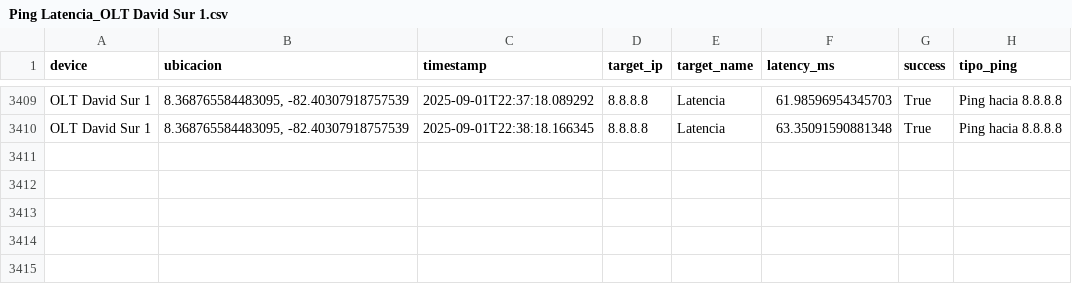
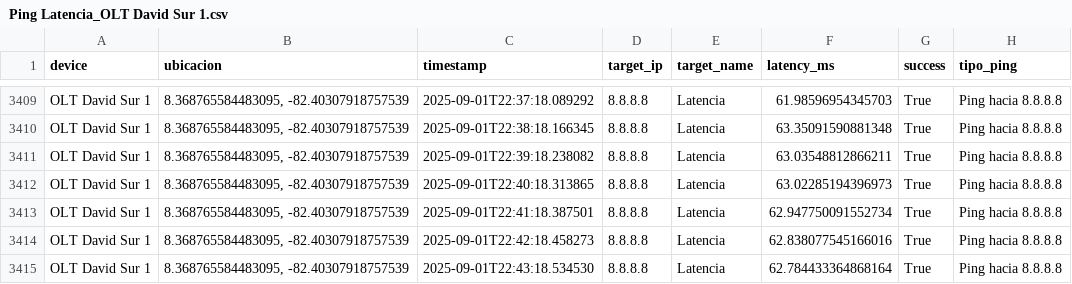
Before and after one commit to NUCsMonitoreo/Sondas-Panama, a CSV file: NUC-SONDA-RIO2/Ping Latencia_OLT David Sur 1.csv, drawn as a sheet; only a part is shown, gaps mark what is left out; the diff names each change by its address in the sheet, - before the commit and + after, or states it on an @@ line.

Commit message:
[NUC-SONDA-RIO2] sync 2025-09-01 22:43:48

```diff
--- a/NUC-SONDA-RIO2/Ping Latencia_OLT David Sur 1.csv
+++ b/NUC-SONDA-RIO2/Ping Latencia_OLT David Sur 1.csv
+row 3411: OLT David Sur 1 | 8.368765584483095, -82.40307918757539 | 2025-09-01T22:39:18.238082 | 8.8.8.8 | Latencia | 63.03548812866211 | True | Ping hacia 8.8.8.8
+row 3412: OLT David Sur 1 | 8.368765584483095, -82.40307918757539 | 2025-09-01T22:40:18.313865 | 8.8.8.8 | Latencia | 63.02285194396973 | True | Ping hacia 8.8.8.8
+row 3413: OLT David Sur 1 | 8.368765584483095, -82.40307918757539 | 2025-09-01T22:41:18.387501 | 8.8.8.8 | Latencia | 62.947750091552734 | True | Ping hacia 8.8.8.8
+row 3414: OLT David Sur 1 | 8.368765584483095, -82.40307918757539 | 2025-09-01T22:42:18.458273 | 8.8.8.8 | Latencia | 62.838077545166016 | True | Ping hacia 8.8.8.8
+row 3415: OLT David Sur 1 | 8.368765584483095, -82.40307918757539 | 2025-09-01T22:43:18.534530 | 8.8.8.8 | Latencia | 62.784433364868164 | True | Ping hacia 8.8.8.8
```
Also changed, not shown: NUC-SONDA-RIO2/Speedtest_OLT David Sur 1.csv.
